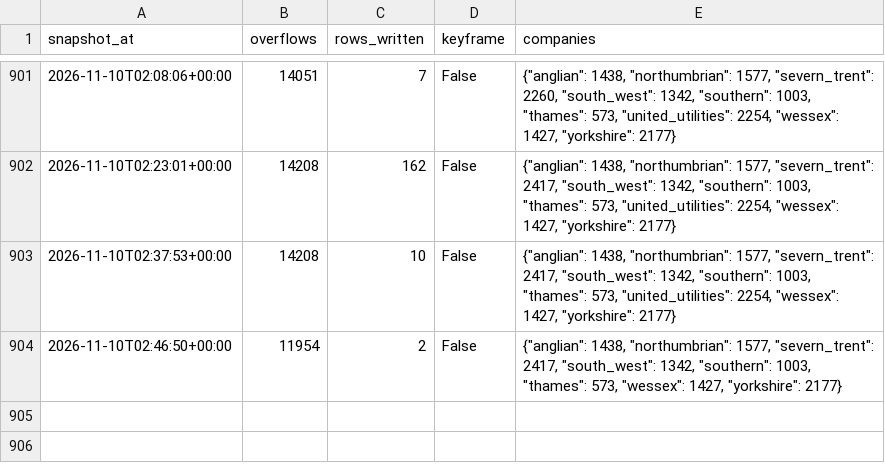
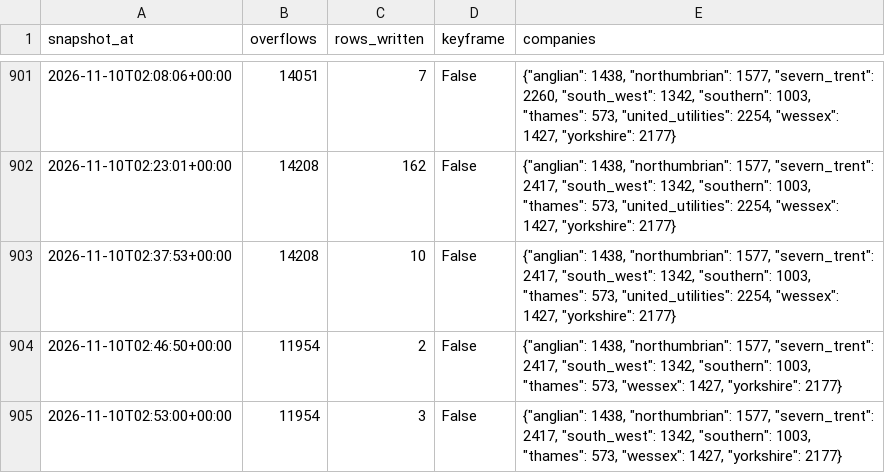
Before and after one commit to mahum24/spillwatch-ai, a CSV file: runs/runs_2026-11.csv, drawn as a sheet; only a part is shown, gaps mark what is left out; the diff names each change by its address in the sheet, - before the commit and + after, or states it on an @@ line.

```diff
--- a/runs/runs_2026-11.csv
+++ b/runs/runs_2026-11.csv
+row 905: 2026-11-10T02:53:00+00:00 | 11954 | 3 | False | {"anglian": 1438, "northumbrian": 1577, "severn_trent": 2417, "south_west": 1342, "southern": 1003, "thames": 573, "wessex": 1427, "yorkshire": 2177}
```
Also changed, not shown: 1 other file.
